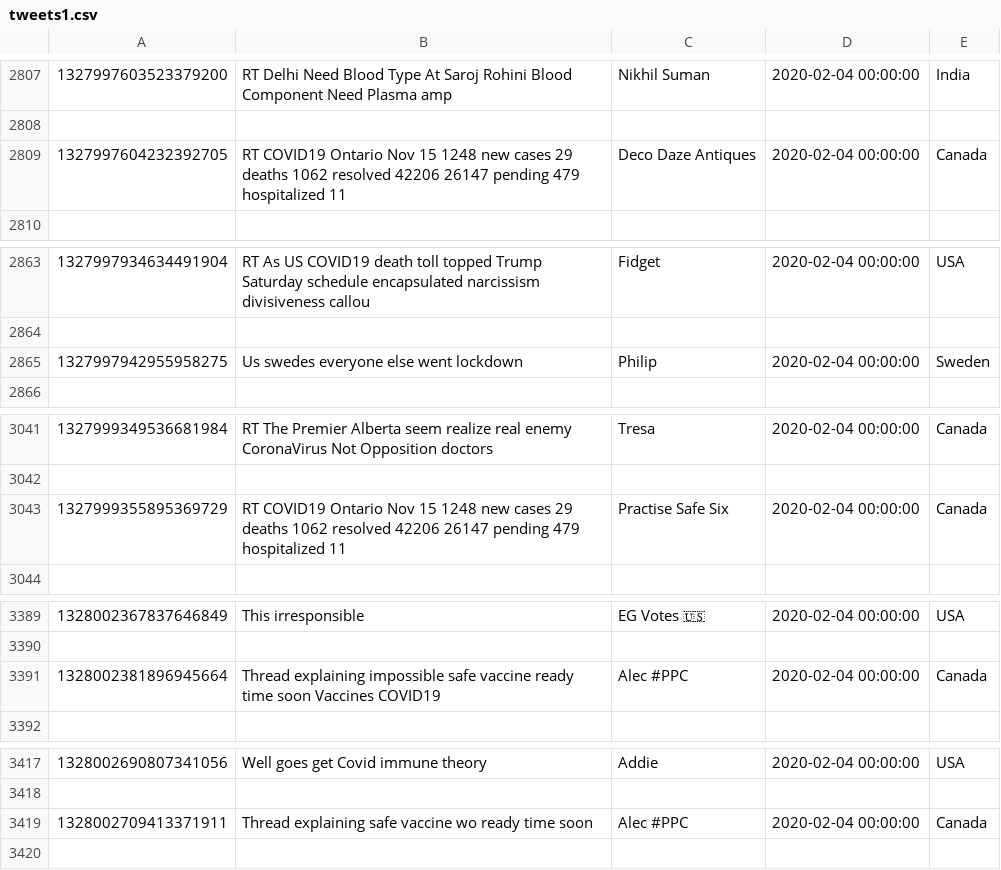
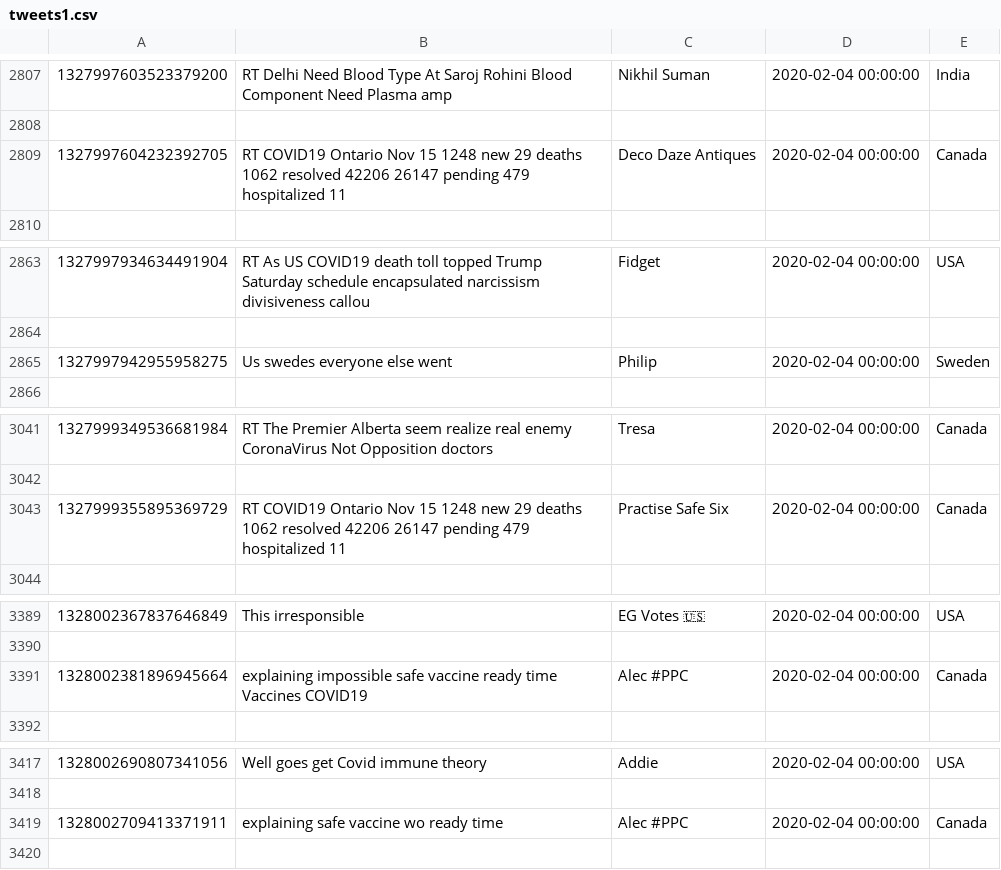
Before and after one commit to SANGEETHA2000/WarLock, a CSV file: tweets1.csv, drawn as a sheet; only a part is shown, gaps mark what is left out; the diff covers the shown part only.

```diff
--- a/tweets1.csv
+++ b/tweets1.csv
@@ -2808,3 +2808,3 @@
 
-1327997604232392705,RT COVID19 Ontario Nov 15 1248 new cases 29 deaths 1062 resolved 42206 26147 pending 479 hospitalized 11,Deco Daze Antiques,2020-02-04 00:00:00,Canada
+1327997604232392705,RT COVID19 Ontario Nov 15 1248 new 29 deaths 1062 resolved 42206 26147 pending 479 hospitalized 11,Deco Daze Antiques,2020-02-04 00:00:00,Canada
 
@@ -2864,3 +2864,3 @@
 
-1327997942955958275,Us swedes everyone else went lockdown,Philip,2020-02-04 00:00:00,Sweden
+1327997942955958275,Us swedes everyone else went,Philip,2020-02-04 00:00:00,Sweden
 
@@ -3042,3 +3042,3 @@
 
-1327999355895369729,RT COVID19 Ontario Nov 15 1248 new cases 29 deaths 1062 resolved 42206 26147 pending 479 hospitalized 11,Practise Safe Six,2020-02-04 00:00:00,Canada
+1327999355895369729,RT COVID19 Ontario Nov 15 1248 new 29 deaths 1062 resolved 42206 26147 pending 479 hospitalized 11,Practise Safe Six,2020-02-04 00:00:00,Canada
 
@@ -3390,3 +3390,3 @@
 
-1328002381896945664,Thread explaining impossible safe vaccine ready time soon Vaccines COVID19,Alec #PPC,2020-02-04 00:00:00,Canada
+1328002381896945664,explaining impossible safe vaccine ready time Vaccines COVID19,Alec #PPC,2020-02-04 00:00:00,Canada
 
@@ -3418,3 +3418,3 @@
 
-1328002709413371911,Thread explaining safe vaccine wo ready time soon,Alec #PPC,2020-02-04 00:00:00,Canada
+1328002709413371911,explaining safe vaccine wo ready time,Alec #PPC,2020-02-04 00:00:00,Canada
 
```
Also changed, not shown: 33 edited cells elsewhere in this file.
